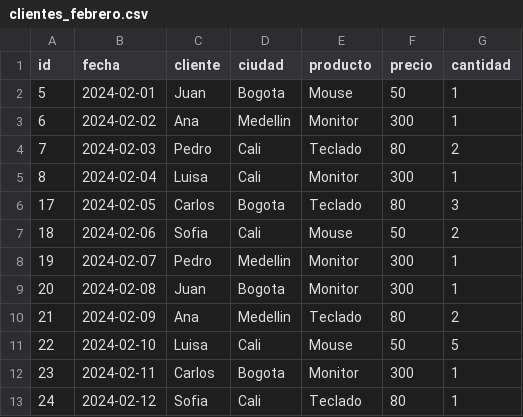
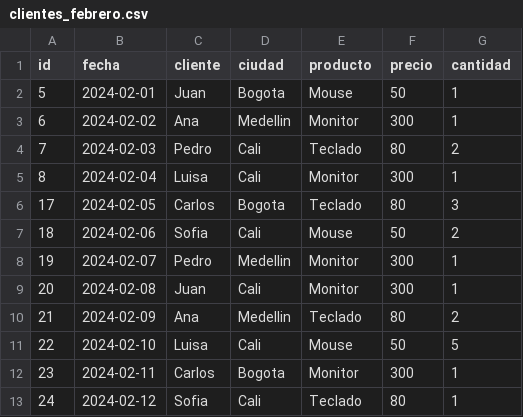
Before and after one commit to DiegoJCA125/PythonEjercicios, a CSV file: Pipeline/Pipeline_Clientes/data/clientes_febrero.csv, drawn as a sheet.

Commit message:
compras por clientes por mes

```diff
--- a/Pipeline/Pipeline_Clientes/data/clientes_febrero.csv
+++ b/Pipeline/Pipeline_Clientes/data/clientes_febrero.csv
@@ -8,3 +8,3 @@ id,fecha,cliente,ciudad,producto,precio,cantidad
 19,2024-02-07,Pedro,Medellin,Monitor,300,1
-20,2024-02-08,Juan,Bogota,Monitor,300,1
+20,2024-02-08,Juan,Cali,Monitor,300,1
 21,2024-02-09,Ana,Medellin,Teclado,80,2
```
Also changed, not shown: 2 other files.
